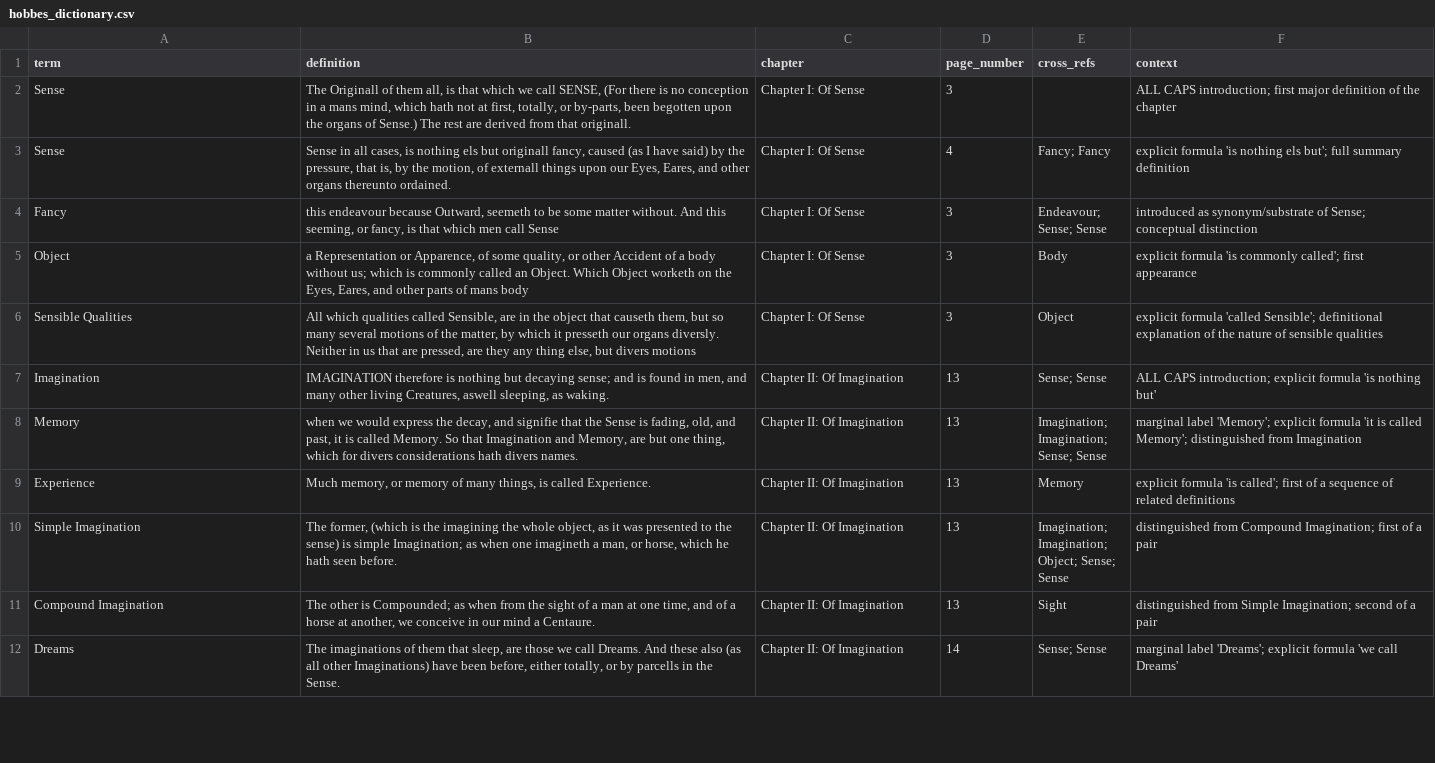
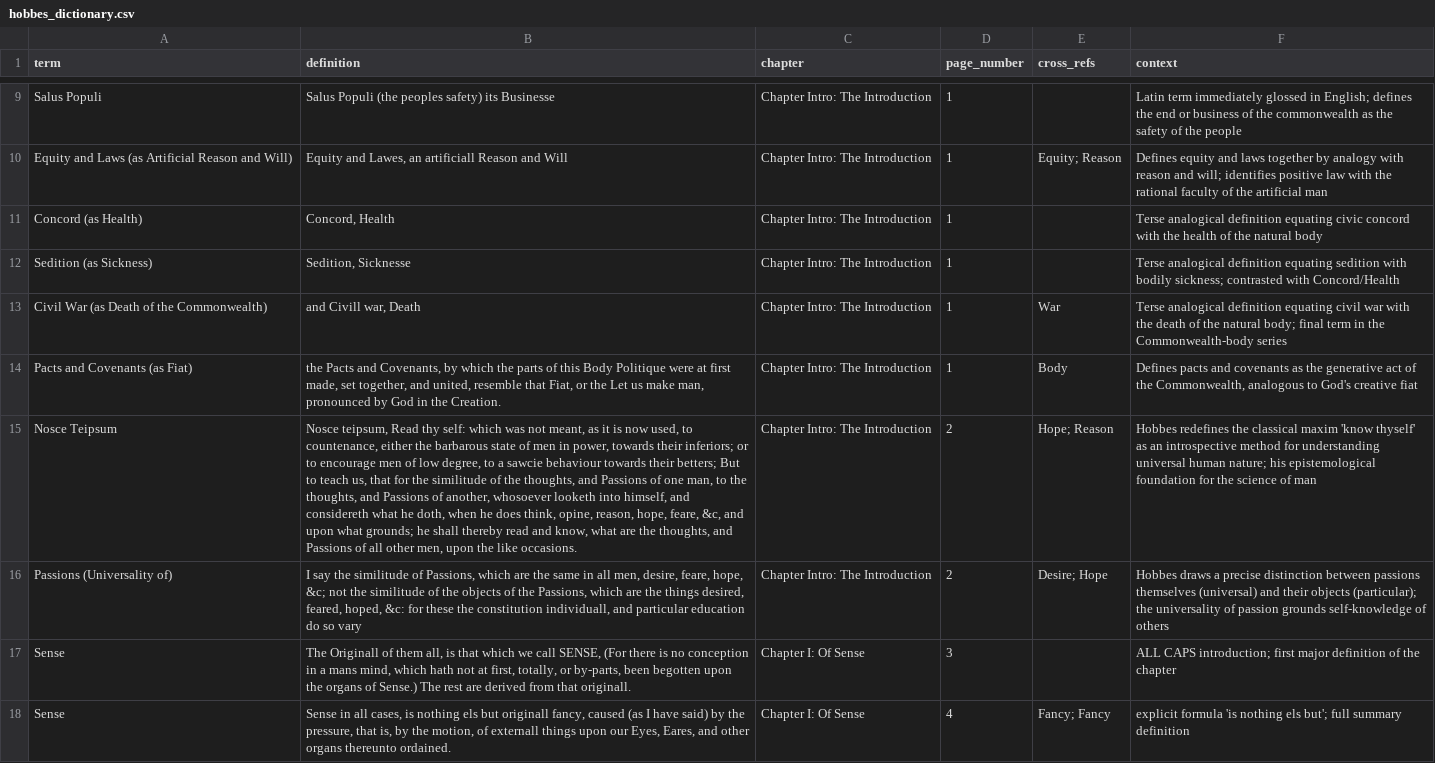
Before and after one commit to chestermantel/hobbes-dictionary, a CSV file: hobbes_dictionary.csv, drawn as a sheet; only a part is shown, gaps mark what is left out; the shorter side is filled out with more unchanged rows; the diff covers the shown part only; the diff names each change by its address in the sheet, - before the commit and + after, or states it on an @@ line.

Commit message:
Add Introduction: 15 definitions, 664 total across 46 chapters

```diff
--- a/hobbes_dictionary.csv
+++ b/hobbes_dictionary.csv
+row 9: Salus Populi | Salus Populi (the peoples safety) its Businesse | Chapter Intro: The Introduction | 1 |  | Latin term immediately glossed in English; defines the end or business of the commonwealth as the safety of the people
+row 10: Equity and Laws (as Artificial Reason and Will) | Equity and Lawes, an artificiall Reason and Will | Chapter Intro: The Introduction | 1 | Equity; Reason | Defines equity and laws together by analogy with reason and will; identifies positive law with the rational faculty of the artificial man
+row 11: Concord (as Health) | Concord, Health | Chapter Intro: The Introduction | 1 |  | Terse analogical definition equating civic concord with the health of the natural body
+row 12: Sedition (as Sickness) | Sedition, Sicknesse | Chapter Intro: The Introduction | 1 |  | Terse analogical definition equating sedition with bodily sickness; contrasted with Concord/Health
+row 13: Civil War (as Death of the Commonwealth) | and Civill war, Death | Chapter Intro: The Introduction | 1 | War | Terse analogical definition equating civil war with the death of the natural body; final term in the Commonwealth-body series
+row 14: Pacts and Covenants (as Fiat) | the Pacts and Covenants, by which the parts of this Body Politique were at first made, set together, and united, resemble that Fiat, or the Let us make man, pronounced by God in the Creation. | Chapter Intro: The Introduction | 1 | Body | Defines pacts and covenants as the generative act of the Commonwealth, analogous to God's creative fiat
+row 15: Nosce Teipsum | Nosce teipsum, Read thy self: which was not meant, as it is now used, to countenance, either the barbarous state of men in power, towards their inferiors; or to encourage men of low degree, to a sawcie behaviour towards their betters; But to teach us, that for the similitude of the thoughts, and Passions of one man, to the thoughts, and Passions of another, whosoever looketh into himself, and considereth what he doth, when he does think, opine, reason, hope, feare, &c, and upon what grounds; he shall thereby read and know, what are the thoughts, and Passions of all other men, upon the like occasions. | Chapter Intro: The Introduction | 2 | Hope; Reason | Hobbes redefines the classical maxim 'know thyself' as an introspective method for understanding universal human nature; his epistemological foundation for the science of man
+row 16: Passions (Universality of) | I say the similitude of Passions, which are the same in all men, desire, feare, hope, &c; not the similitude of the objects of the Passions, which are the things desired, feared, hoped, &c: for these the constitution individuall, and particular education do so vary | Chapter Intro: The Introduction | 2 | Desire; Hope | Hobbes draws a precise distinction between passions themselves (universal) and their objects (particular); the universality of passion grounds self-knowledge of others
```
Also changed, not shown: 7 added rows and 70 edited cells elsewhere in this file, 3 other files.
